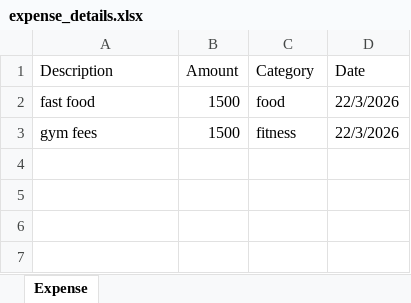
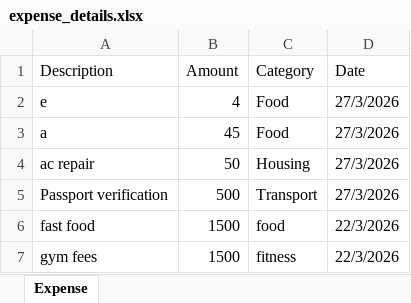
Before and after one commit to AmanQureshi0111/spendwise-personal-expense-tracker, an Excel workbook: backend/expense_details.xlsx, sheet Expense, drawn as a sheet; values as stored, in another font and other column widths than the file's, no borders; the diff names each change by its address in the sheet, - before the commit and + after, or states it on an @@ line.

```diff
--- a/backend/expense_details.xlsx (sheet Expense)
+++ b/backend/expense_details.xlsx (sheet Expense)
+row 2: e | 4 | Food | 27/3/2026
+row 3: a | 45 | Food | 27/3/2026
+row 4: ac repair | 50 | Housing | 27/3/2026
+row 5: Passport verification | 500 | Transport | 27/3/2026
```
Also changed, not shown: backend/income_details.xlsx, 2 other files.
